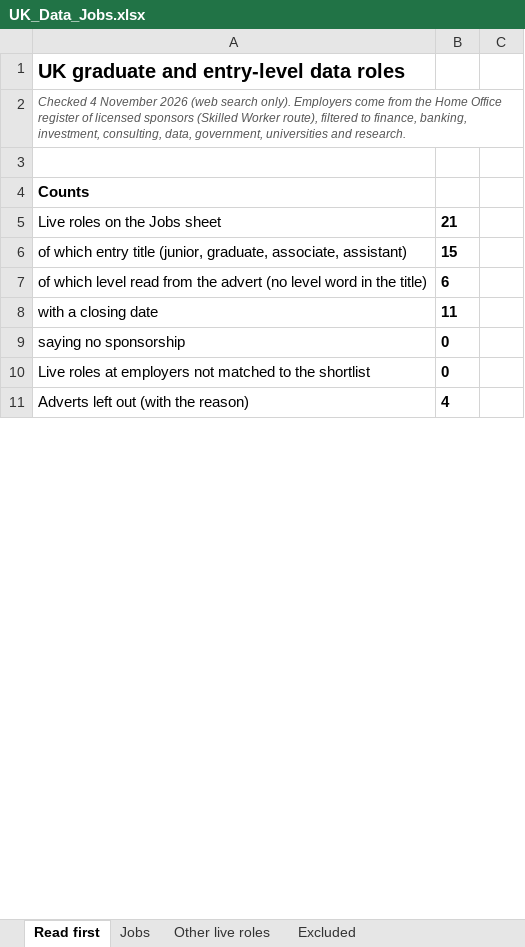
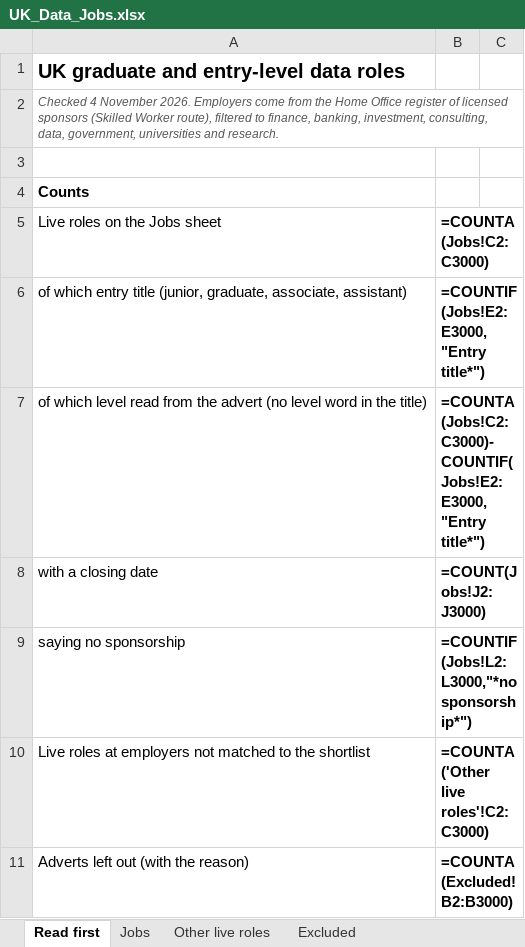
Before and after one commit to manojchandra10/c-handover, an Excel workbook: UK_Data_Jobs.xlsx, sheet Read first, drawn as a sheet; only a part is shown; values as stored, in another font and other column widths than the file's, no borders; formulas without a stored value are shown as written; the diff covers the shown part only; the diff names each change by its address in the sheet, - before the commit and + after, or states it on an @@ line.

```diff
--- a/UK_Data_Jobs.xlsx (sheet Read first)
+++ b/UK_Data_Jobs.xlsx (sheet Read first)
-A2 (Live roles on the Jobs sheet): …4 November 2026 (web search only). Employers come…
+A2 (Live roles on the Jobs sheet): …4 November 2026. Employers come…
-B5: 21
+B5: =COUNTA(Jobs!C2:C3000)
-B6 (=COUNTA(Jobs!C2:C3000)): 15
+B6 (=COUNTA(Jobs!C2:C3000)): =COUNTIF(Jobs!E2:E3000,"Entry title*")
-B7 (=COUNTA(Jobs!C2:C3000)): 6
+B7 (=COUNTA(Jobs!C2:C3000)): =COUNTA(Jobs!C2:C3000)-COUNTIF(Jobs!E2:E3000,"Entry title*")
-B8 (=COUNTA(Jobs!C2:C3000)): 11
+B8 (=COUNTA(Jobs!C2:C3000)): =COUNT(Jobs!J2:J3000)
-B9 (=COUNTA(Jobs!C2:C3000)): 0
+B9 (=COUNTA(Jobs!C2:C3000)): =COUNTIF(Jobs!L2:L3000,"*no sponsorship*")
-B10 (=COUNTA(Jobs!C2:C3000)): 0
+B10 (=COUNTA(Jobs!C2:C3000)): =COUNTA('Other live roles'!C2:C3000)
-B11 (=COUNTA(Jobs!C2:C3000)): 4
+B11 (=COUNTA(Jobs!C2:C3000)): =COUNTA(Excluded!B2:B3000)
```
Also changed, not shown: 6 edited cells elsewhere in this sheet, sheet Jobs, sheet Companies checked, sheet Excluded, sheet Other live roles, charts or pictures, 9 other files.
